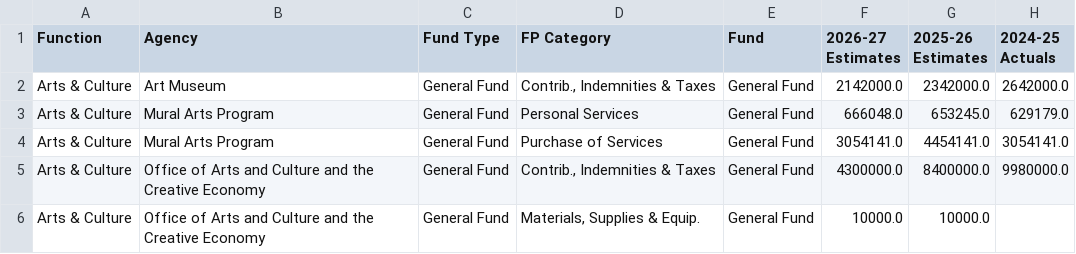
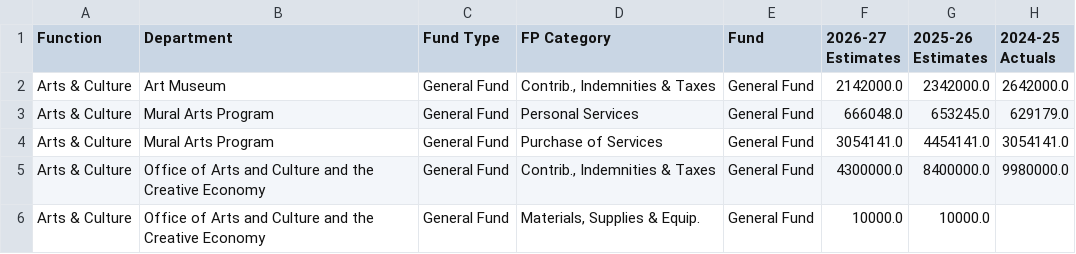
Before and after one commit to acouch/phila-budget-site, a CSV file: data/output/datamade/budget_finished.csv, drawn as a sheet; only a part is shown; the diff names each change by its address in the sheet, - before the commit and + after, or states it on an @@ line.

Commit message:
Update budget_finished.csv

```diff
--- a/data/output/datamade/budget_finished.csv
+++ b/data/output/datamade/budget_finished.csv
-B1: Agency
+B1: Department
```
